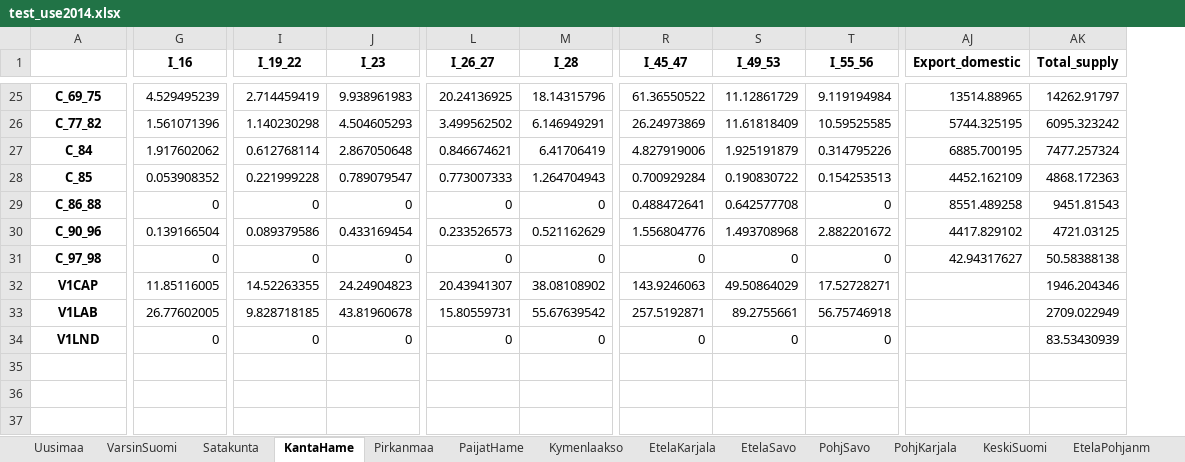
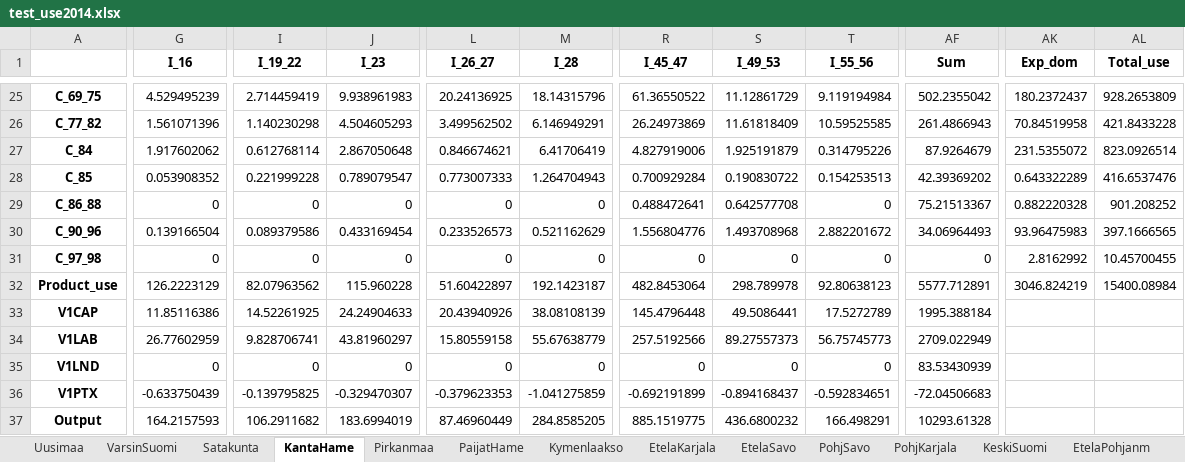
Before and after one commit to pttry/alta, an Excel workbook: outdata/test_use2014.xlsx, sheet KantaHame, drawn as a sheet; only a part is shown, gaps mark what is left out; values as stored, in another font and other column widths than the file's, no borders; removed rows and columns are numbered as before the commit, all else as after; rows hold the shown columns only; the diff covers the shown part only; the diff names each change by its address in the sheet, - before the commit and + after, or states it on an @@ line.

```diff
--- a/outdata/test_use2014.xlsx (sheet KantaHame)
+++ b/outdata/test_use2014.xlsx (sheet KantaHame)
+column AF (Sum), rows 25-31: 502.2355042 | 261.4866943 | 87.9264679 | 42.39369202 | 75.21513367 | 34.06964493 | 0; rows 33-35: 1995.388184 | 2709.022949 | 83.53430939
-column AJ (Export_domestic), rows 25-31: 13514.88965 | 5744.325195 | 6885.700195 | 4452.162109 | 8551.489258 | 4417.829102 | 42.94317627
-column AK (Total_supply), rows 25-34: 14262.91797 | 6095.323242 | 7477.257324 | 4868.172363 | 9451.81543 | 4721.03125 | 50.58388138 | 1946.204346 | 2709.022949 | 83.53430939
+column AK (Exp_dom), rows 25-31: 180.2372437 | 70.84519958 | 231.5355072 | 0.643322289 | 0.882220328 | 93.96475983 | 2.8162992
+column AL (Total_use), rows 25-31: 928.2653809 | 421.8433228 | 823.0926514 | 416.6537476 | 901.208252 | 397.1666565 | 10.45700455
+row 32: Product_use | 126.2223129 | 82.07963562 | 115.960228 | 51.60422897 | 192.1423187 | 482.8453064 | 298.789978 | 92.80638123 | 5577.712891 | 3046.824219 | 15400.08984
-G33 (I_16): 11.85116005
+G33 (I_16): 11.85116386
-I33 (I_19_22): 14.52263355
+I33 (I_19_22): 14.52261925
-J33 (I_23): 24.24904823
+J33 (I_23): 24.24904633
-L33 (I_26_27): 20.43941307
+L33 (I_26_27): 20.43940926
-M33 (I_28): 38.08108902
+M33 (I_28): 38.08108139
-R33 (I_45_47): 143.9246063
+R33 (I_45_47): 145.4796448
-S33 (I_49_53): 49.50864029
+S33 (I_49_53): 49.5086441
-T33 (I_55_56): 17.52728271
+T33 (I_55_56): 17.5272789
-G34 (I_16): 26.77602005
+G34 (I_16): 26.77602959
-I34 (I_19_22): 9.828718185
+I34 (I_19_22): 9.828706741
-J34 (I_23): 43.81960678
+J34 (I_23): 43.81960297
-L34 (I_26_27): 15.80559731
+L34 (I_26_27): 15.80559158
-M34 (I_28): 55.67639542
+M34 (I_28): 55.67638779
-R34 (I_45_47): 257.5192871
+R34 (I_45_47): 257.5192566
-S34 (I_49_53): 89.2755661
+S34 (I_49_53): 89.27557373
-T34 (I_55_56): 56.75746918
+T34 (I_55_56): 56.75745773
+row 36: V1PTX | -0.633750439 | -0.139795825 | -0.329470307 | -0.379623353 | -1.041275859 | -0.692191899 | -0.894168437 | -0.592834651 | -72.04506683
+row 37: Output | 164.2157593 | 106.2911682 | 183.6994019 | 87.46960449 | 284.8585205 | 885.1519775 | 436.6800232 | 166.498291 | 10293.61328
```
Also changed, not shown: 113 edited cells elsewhere in this sheet, sheet Satakunta, sheet PaijatHame, sheet KeskiPohjanm, sheet Kymenlaakso, sheet Uusimaa, sheet Ahvenanmaa, 12 more sheets, outdata/test_supp2014.xlsx, 2 other files.
